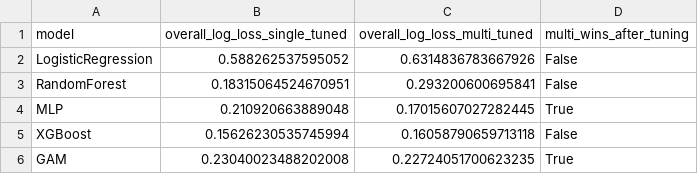
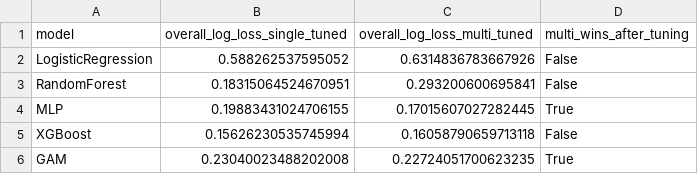
Before and after one commit to RuiyeGu/species-distribution-modelling, a CSV file: Single species vs Multi Species/All model/outputs/tuned_summary_across_models.csv, drawn as a sheet.

```diff
--- a/Single species vs Multi Species/All model/outputs/tuned_summary_across_models.csv
+++ b/Single species vs Multi Species/All model/outputs/tuned_summary_across_models.csv
@@ -3,3 +3,3 @@ LogisticRegression,0.588262537595052,0.6314836783667926,False
 RandomForest,0.18315064524670951,0.293200600695841,False
-MLP,0.210920663889048,0.17015607027282445,True
+MLP,0.19883431024706155,0.17015607027282445,True
 XGBoost,0.15626230535745994,0.16058790659713118,False
```
Also changed, not shown: protocol/MLP/Diagnostics/all_morans_i.csv, protocol/MLP/Diagnostics/all_optimism_gaps.csv, 13 other files.
